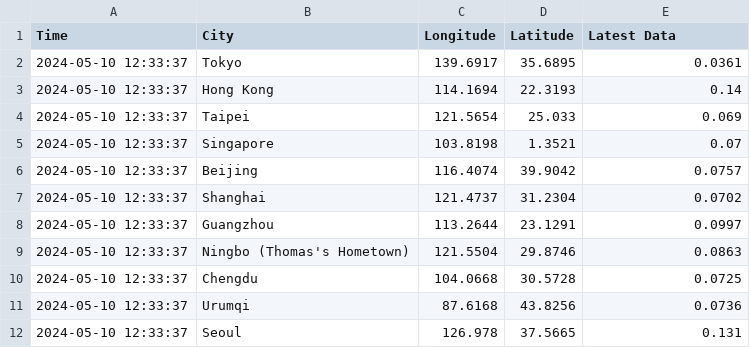
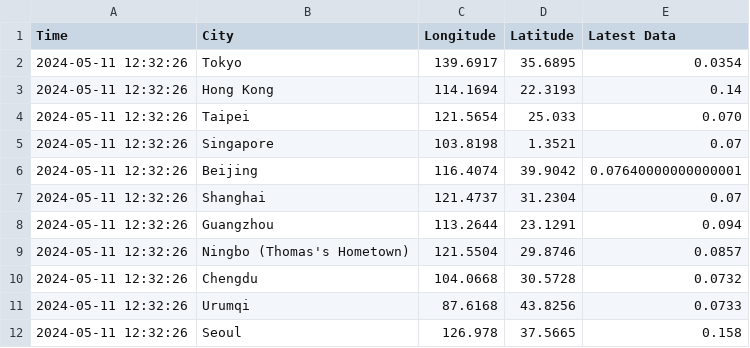
Before and after one commit to thomastaoli/Radiation_Monitor, a CSV file: radiation_log_map.csv, drawn as a sheet.

```diff
--- a/radiation_log_map.csv
+++ b/radiation_log_map.csv
@@ -1,12 +1,12 @@
 Time,City,Longitude,Latitude,Latest Data
-2024-05-10 12:33:37,Tokyo,139.6917,35.6895,0.0361
-2024-05-10 12:33:37,Hong Kong,114.1694,22.3193,0.14
-2024-05-10 12:33:37,Taipei,121.5654,25.033,0.069
-2024-05-10 12:33:37,Singapore,103.8198,1.3521,0.07
-2024-05-10 12:33:37,Beijing,116.4074,39.9042,0.0757
-2024-05-10 12:33:37,Shanghai,121.4737,31.2304,0.0702
-2024-05-10 12:33:37,Guangzhou,113.2644,23.1291,0.0997
-2024-05-10 12:33:37,Ningbo (Thomas's Hometown),121.5504,29.8746,0.0863
-2024-05-10 12:33:37,Chengdu,104.0668,30.5728,0.0725
-2024-05-10 12:33:37,Urumqi,87.6168,43.8256,0.0736
-2024-05-10 12:33:37,Seoul,126.978,37.5665,0.131
+2024-05-11 12:32:26,Tokyo,139.6917,35.6895,0.0354
+2024-05-11 12:32:26,Hong Kong,114.1694,22.3193,0.14
+2024-05-11 12:32:26,Taipei,121.5654,25.033,0.070
+2024-05-11 12:32:26,Singapore,103.8198,1.3521,0.07
+2024-05-11 12:32:26,Beijing,116.4074,39.9042,0.07640000000000001
+2024-05-11 12:32:26,Shanghai,121.4737,31.2304,0.07
+2024-05-11 12:32:26,Guangzhou,113.2644,23.1291,0.094
+2024-05-11 12:32:26,Ningbo (Thomas's Hometown),121.5504,29.8746,0.0857
+2024-05-11 12:32:26,Chengdu,104.0668,30.5728,0.0732
+2024-05-11 12:32:26,Urumqi,87.6168,43.8256,0.0733
+2024-05-11 12:32:26,Seoul,126.978,37.5665,0.158
```
Also changed, not shown: radiation_log.csv, radiation_log_week.csv.
